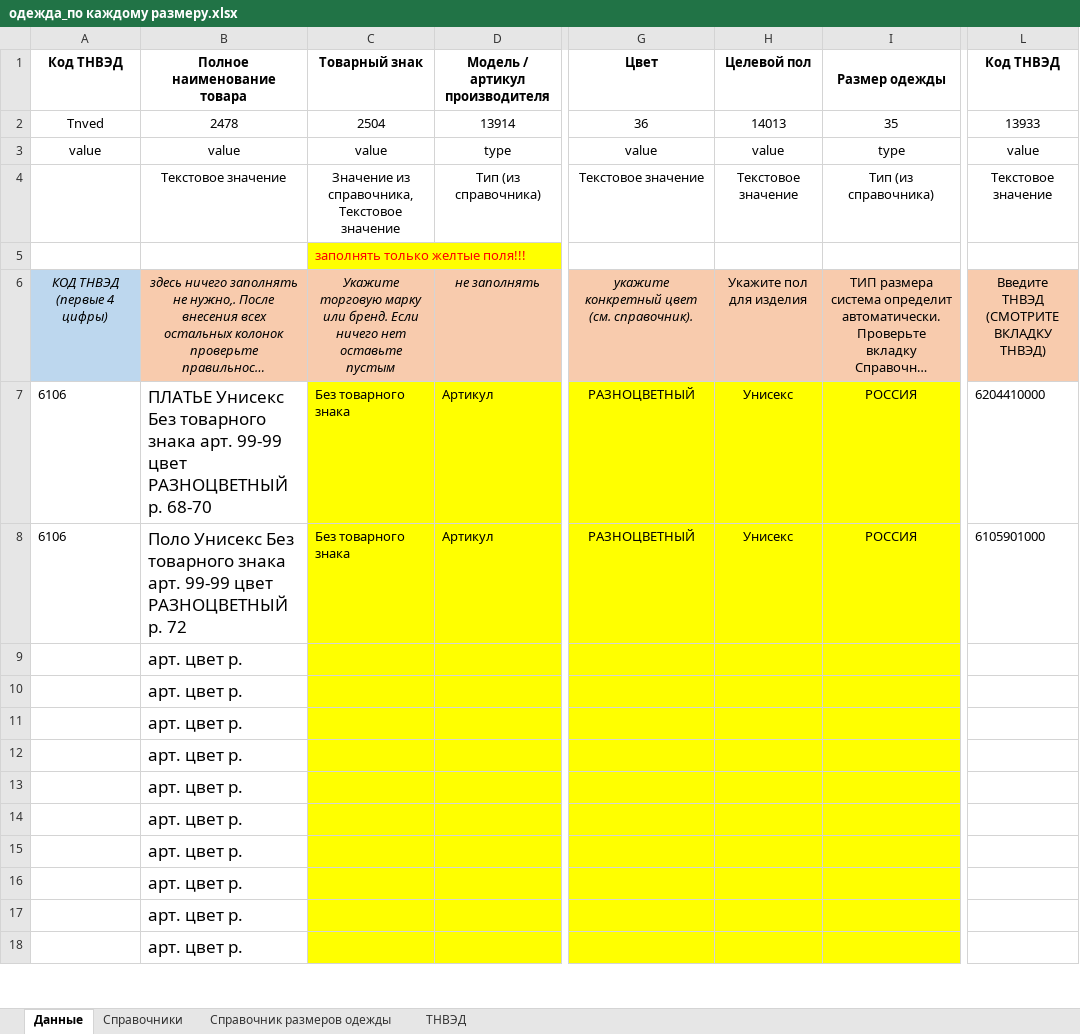
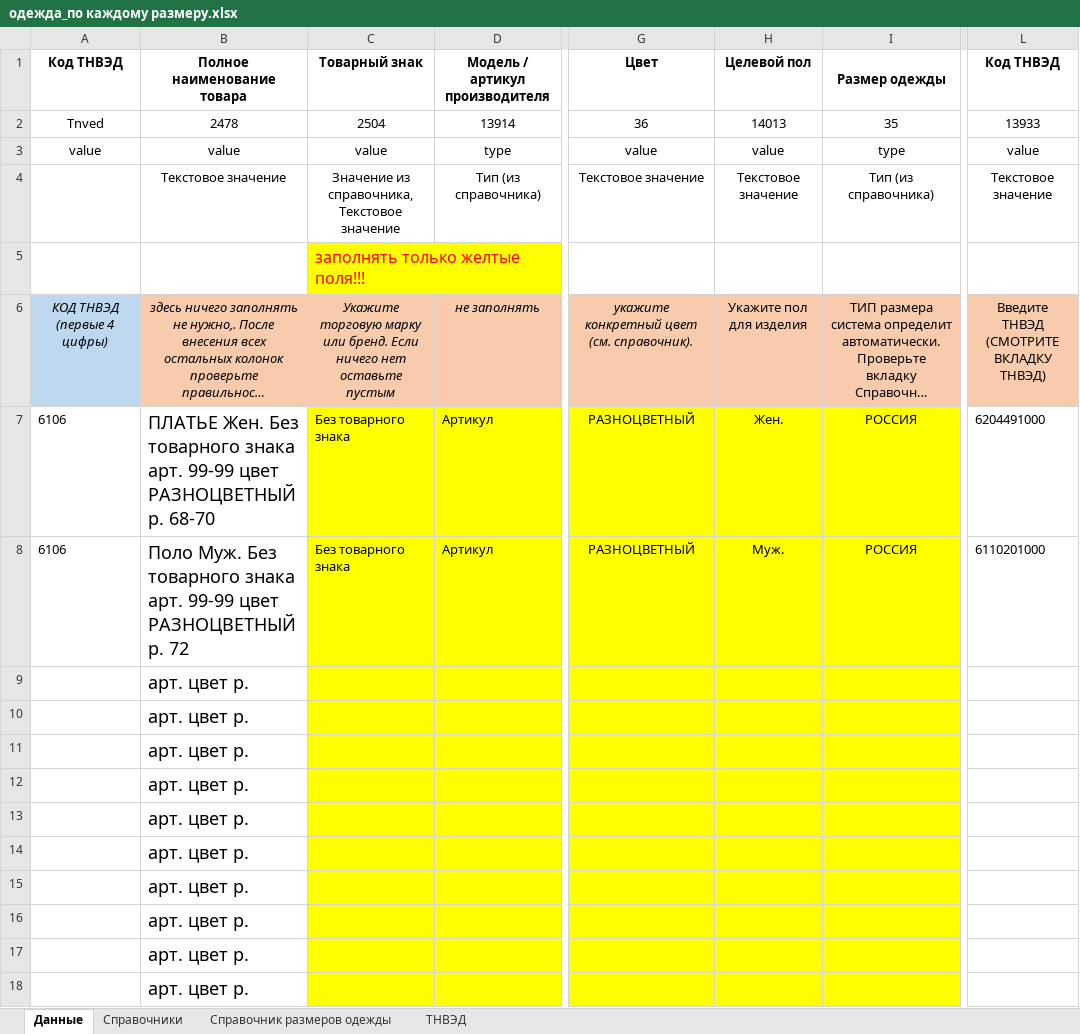
Before and after one commit to pychik/Markineris2.0.r, an Excel workbook: app/download_dir/system_files/одежда_по каждому размеру.xlsx, sheet Данные, drawn as a sheet; only a part is shown, gaps mark what is left out; long unchanged cells end in …; values as stored, in another font and other column widths than the file's, no borders; the diff covers the shown part only; the diff names each change by its address in the sheet, - before the commit and + after, or states it on an @@ line.

```diff
--- a/app/download_dir/system_files/одежда_по каждому размеру.xlsx (sheet Данные)
+++ b/app/download_dir/system_files/одежда_по каждому размеру.xlsx (sheet Данные)
@@ C5 text size: larger @@
-B7 (Полное наименование товара): ПЛАТЬЕ Унисекс Без товарного…
+B7 (Полное наименование товара): ПЛАТЬЕ Жен. Без товарного…
@@ B7:B18 text size: larger @@
-H7 (Целевой пол): Унисекс
+H7 (Целевой пол): Жен.
-L7 (Код ТНВЭД): 6204410000
+L7 (Код ТНВЭД): 6204491000
-B8 (Полное наименование товара): Поло Унисекс Без товарного…
+B8 (Полное наименование товара): Поло Муж. Без товарного…
-H8 (Целевой пол): Унисекс
+H8 (Целевой пол): Муж.
-L8 (Код ТНВЭД): 6105901000
+L8 (Код ТНВЭД): 6110201000
```
Also changed, not shown: cell formats elsewhere in this sheet, sheet ТНВЭД, sheet Справочники, app/download_dir/system_files/обувь_по каждому размеру.xlsx, 18 other files.
